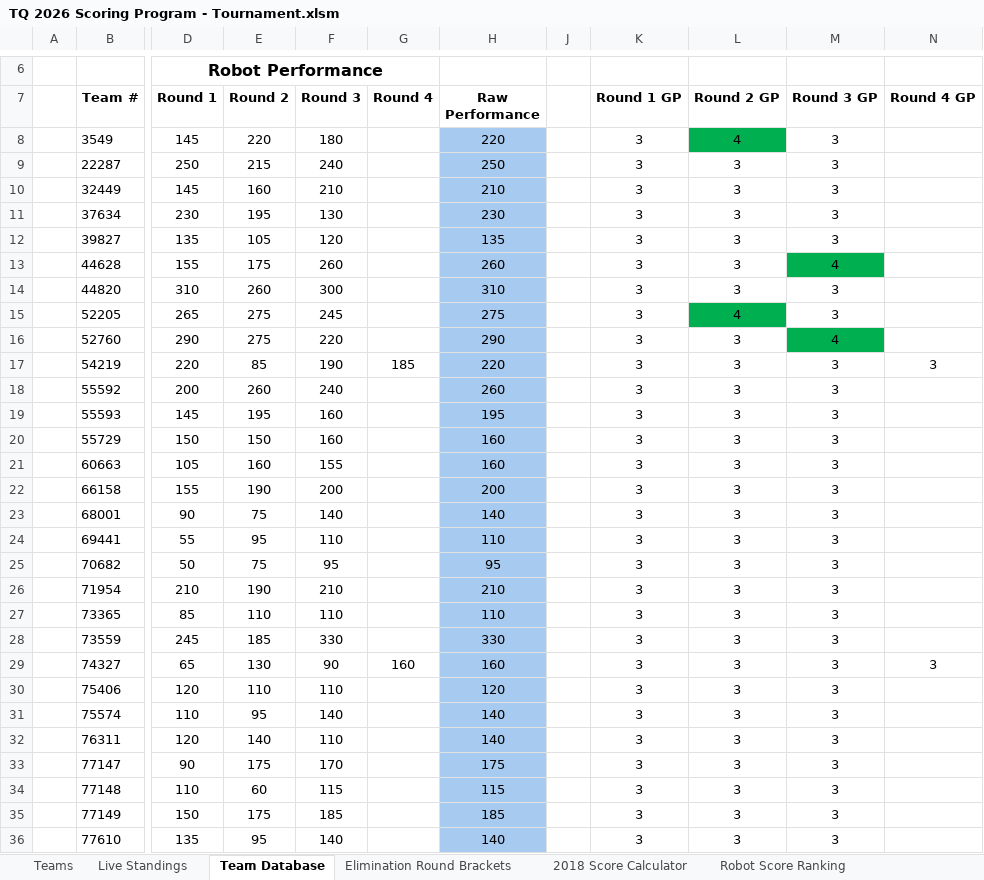
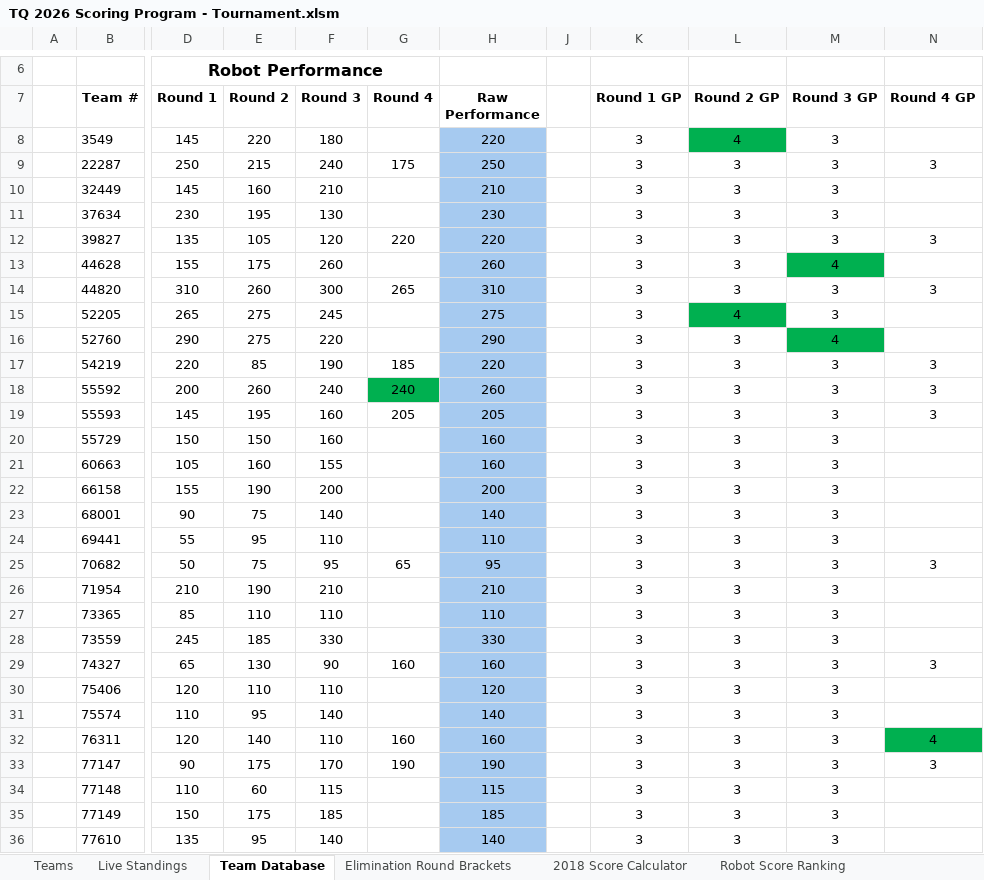
Before and after one commit to Team217/thunderquest.github.io, an Excel workbook: data/TQ 2026 Scoring Program - Tournament.xlsm, sheet Team Database, drawn as a sheet; only a part is shown, gaps mark what is left out; values as stored, in another font and other column widths than the file's, no borders; conditional formats not drawn; the diff names each change by its address in the sheet, - before the commit and + after, or states it on an @@ line.

Commit message:
Match 52-55

```diff
--- a/data/TQ 2026 Scoring Program - Tournament.xlsm (sheet Team Database)
+++ b/data/TQ 2026 Scoring Program - Tournament.xlsm (sheet Team Database)
-G9 (Round 4): (empty)
+G9 (Round 4): 175
-N9 (Round 4 GP): (empty)
+N9 (Round 4 GP): 3
-G12 (Round 4): (empty)
+G12 (Round 4): 220
-H12 (Raw Performance): 135
+H12 (Raw Performance): 220
-N12 (Round 4 GP): (empty)
+N12 (Round 4 GP): 3
-G14 (Round 4): (empty)
+G14 (Round 4): 265
-N14 (Round 4 GP): (empty)
+N14 (Round 4 GP): 3
-G18 (Round 4): (empty)
+G18 (Round 4): 240
-G18 fill: none
+G18 fill: #00B050
-N18:N19 (Round 4 GP): (empty)
+N18:N19 (Round 4 GP): 3
-G19 (Round 4): (empty)
+G19 (Round 4): 205
-H19 (Raw Performance): 195
+H19 (Raw Performance): 205
-G25 (Round 4): (empty)
+G25 (Round 4): 65
-N25 (Round 4 GP): (empty)
+N25 (Round 4 GP): 3
-G32 (Round 4): (empty)
+G32 (Round 4): 160
-H32 (Raw Performance): 140
+H32 (Raw Performance): 160
-N32 (Round 4 GP): (empty)
+N32 (Round 4 GP): 4
-N32 fill: none
+N32 fill: #00B050
-G33 (Round 4): (empty)
+G33 (Round 4): 190
-H33 (Raw Performance): 175
+H33 (Raw Performance): 190
-N33 (Round 4 GP): (empty)
+N33 (Round 4 GP): 3
```
Also changed, not shown: sheet Live Standings, hidden cells.
